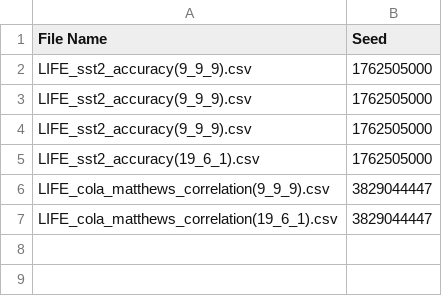
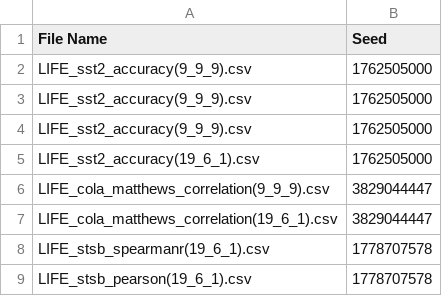
Before and after one commit to myth646/LIFE, a CSV file: output_seed.csv, drawn as a sheet.

Commit message:
LIFE

```diff
--- a/output_seed.csv
+++ b/output_seed.csv
@@ -7 +7,3 @@ LIFE_cola_matthews_correlation(9_9_9).csv,3829044447
 LIFE_cola_matthews_correlation(19_6_1).csv,3829044447
+LIFE_stsb_spearmanr(19_6_1).csv,1778707578
+LIFE_stsb_pearson(19_6_1).csv,1778707578
```
Also changed, not shown: 10 other files.
